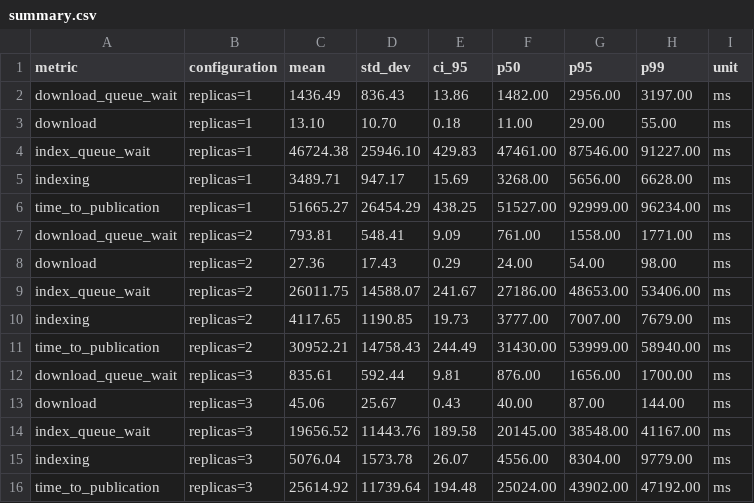
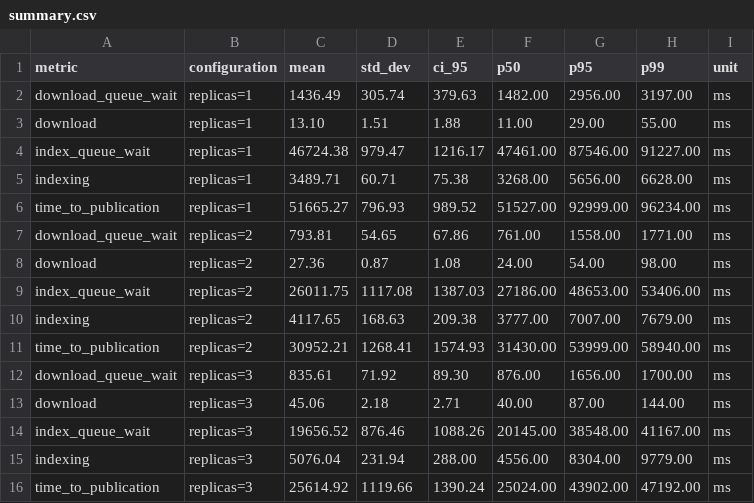
Before and after one commit to Query-Tarantino/stage_2, a CSV file: benchmarks/runs/20261102-212416-coordination-cost-77ed00a/summary.csv, drawn as a sheet.

Commit message:
Summarise the official coordination-cost run over its repetitions
Commands, from audit-100 at 203bf92 with mvn clean verify and the bench jar it built:
rm benchmarks/runs/20261102-212416-coordination-cost-77ed00a/summary.csv
java -jar bench/target/bench-1.0-SNAPSHOT.jar coordination benchmarks/runs/20261102-212416-coordination-cost-77ed00a
java -jar bench/target/bench-1.0-SNAPSHOT.jar charts benchmarks/runs/20261102-212416-coordination-cost-77ed00a

coordination.csv is identical (git diff --exit-code). The means and percentiles of summary.csv do not change; std_dev and ci_95 are now over the 5 repetitions of each configuration instead of 14,000 books, for example download_queue_wait with 1 replica goes from +-13.86 ms to +-379.63 ms.

```diff
--- a/benchmarks/runs/20261102-212416-coordination-cost-77ed00a/summary.csv
+++ b/benchmarks/runs/20261102-212416-coordination-cost-77ed00a/summary.csv
@@ -1,16 +1,16 @@
 metric,configuration,mean,std_dev,ci_95,p50,p95,p99,unit
-download_queue_wait,"replicas=1",1436.49,836.43,13.86,1482.00,2956.00,3197.00,ms
-download,"replicas=1",13.10,10.70,0.18,11.00,29.00,55.00,ms
-index_queue_wait,"replicas=1",46724.38,25946.10,429.83,47461.00,87546.00,91227.00,ms
-indexing,"replicas=1",3489.71,947.17,15.69,3268.00,5656.00,6628.00,ms
-time_to_publication,"replicas=1",51665.27,26454.29,438.25,51527.00,92999.00,96234.00,ms
-download_queue_wait,"replicas=2",793.81,548.41,9.09,761.00,1558.00,1771.00,ms
-download,"replicas=2",27.36,17.43,0.29,24.00,54.00,98.00,ms
-index_queue_wait,"replicas=2",26011.75,14588.07,241.67,27186.00,48653.00,53406.00,ms
-indexing,"replicas=2",4117.65,1190.85,19.73,3777.00,7007.00,7679.00,ms
-time_to_publication,"replicas=2",30952.21,14758.43,244.49,31430.00,53999.00,58940.00,ms
-download_queue_wait,"replicas=3",835.61,592.44,9.81,876.00,1656.00,1700.00,ms
-download,"replicas=3",45.06,25.67,0.43,40.00,87.00,144.00,ms
-index_queue_wait,"replicas=3",19656.52,11443.76,189.58,20145.00,38548.00,41167.00,ms
-indexing,"replicas=3",5076.04,1573.78,26.07,4556.00,8304.00,9779.00,ms
-time_to_publication,"replicas=3",25614.92,11739.64,194.48,25024.00,43902.00,47192.00,ms
+download_queue_wait,"replicas=1",1436.49,305.74,379.63,1482.00,2956.00,3197.00,ms
+download,"replicas=1",13.10,1.51,1.88,11.00,29.00,55.00,ms
+index_queue_wait,"replicas=1",46724.38,979.47,1216.17,47461.00,87546.00,91227.00,ms
+indexing,"replicas=1",3489.71,60.71,75.38,3268.00,5656.00,6628.00,ms
+time_to_publication,"replicas=1",51665.27,796.93,989.52,51527.00,92999.00,96234.00,ms
+download_queue_wait,"replicas=2",793.81,54.65,67.86,761.00,1558.00,1771.00,ms
+download,"replicas=2",27.36,0.87,1.08,24.00,54.00,98.00,ms
+index_queue_wait,"replicas=2",26011.75,1117.08,1387.03,27186.00,48653.00,53406.00,ms
+indexing,"replicas=2",4117.65,168.63,209.38,3777.00,7007.00,7679.00,ms
+time_to_publication,"replicas=2",30952.21,1268.41,1574.93,31430.00,53999.00,58940.00,ms
+download_queue_wait,"replicas=3",835.61,71.92,89.30,876.00,1656.00,1700.00,ms
+download,"replicas=3",45.06,2.18,2.71,40.00,87.00,144.00,ms
+index_queue_wait,"replicas=3",19656.52,876.46,1088.26,20145.00,38548.00,41167.00,ms
+indexing,"replicas=3",5076.04,231.94,288.00,4556.00,8304.00,9779.00,ms
+time_to_publication,"replicas=3",25614.92,1119.66,1390.24,25024.00,43902.00,47192.00,ms
```
Also changed, not shown: 1 other file.
